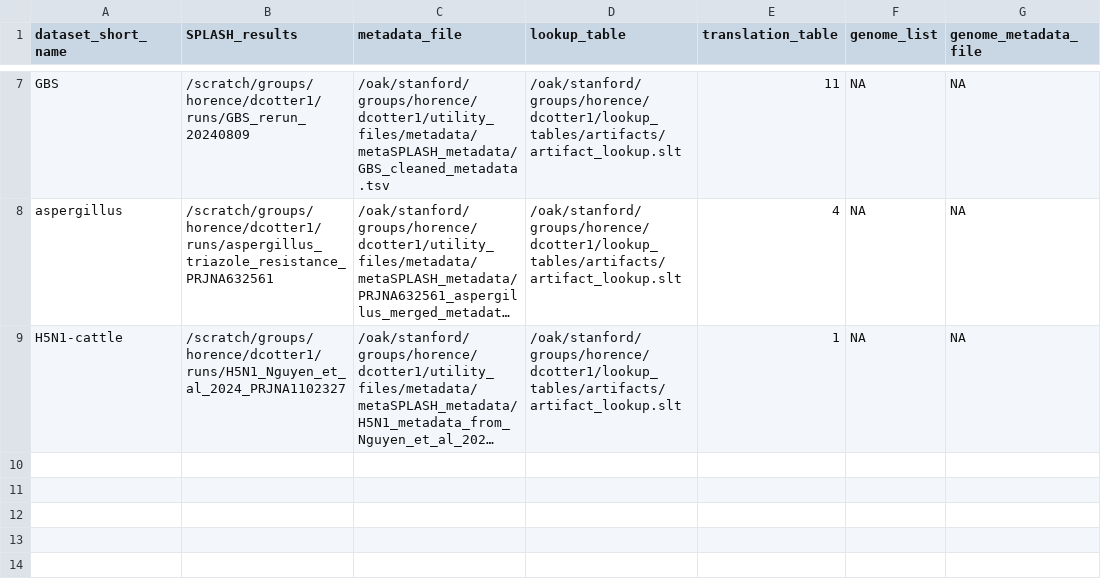
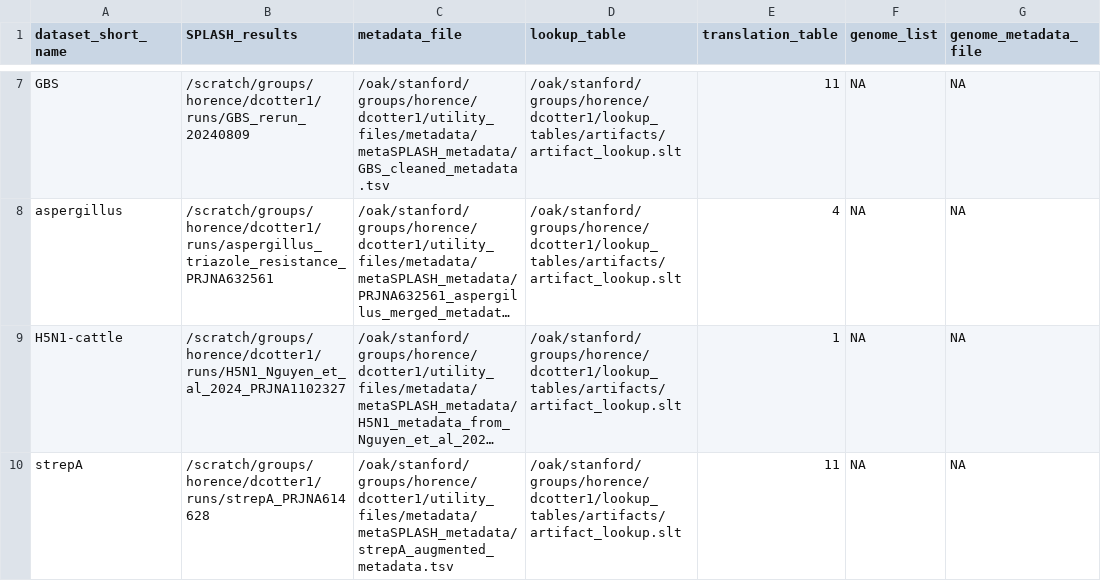
Before and after one commit to chstellar/flash26, a CSV file: dataset_table.csv, drawn as a sheet; only a part is shown, gaps mark what is left out; long unchanged cells end in …; the diff names each change by its address in the sheet, - before the commit and + after, or states it on an @@ line.

Commit message:
update unused datasets

```diff
--- a/dataset_table.csv
+++ b/dataset_table.csv
+row 10: strepA | /scratch/groups/horence/dcotter1/runs/strepA_PRJNA614628 | /oak/stanford/groups/horence/dcotter1/utility_files/metadata/metaSPLASH_metadata/strepA_augmented_metadata.tsv | /oak/stanford/groups/horence/dcotter1/lookup_tables/artifacts/artifact_lookup.slt | 11 | NA | NA
```
Also changed, not shown: unused_datasets.tsv, 1 other file.
